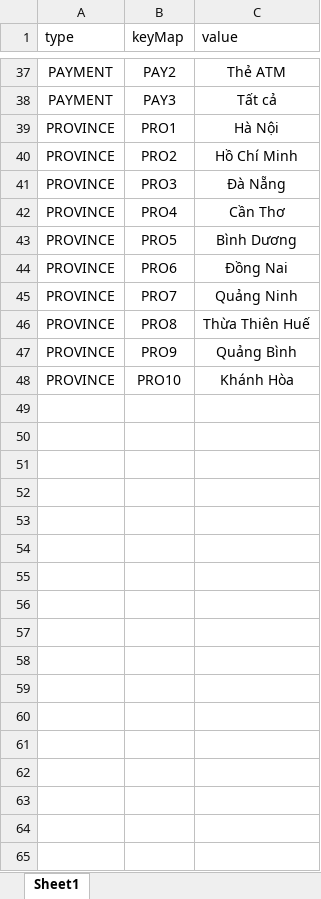
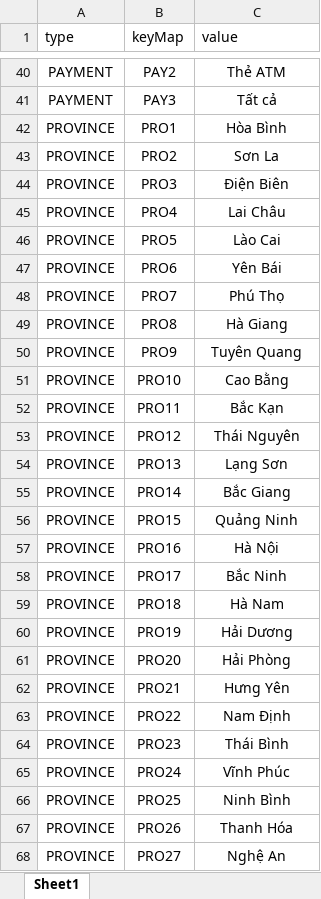
Before and after one commit to KhanhDTran/HealthBooking, an Excel workbook: back-end/fileDataDB/allcode.xlsx, sheet Sheet1, drawn as a sheet; only a part is shown, gaps mark what is left out; values as stored, in another font and other column widths than the file's, no borders; addresses are those after the commit; the diff covers the shown part only; the diff names each change by its address in the sheet, - before the commit and + after, or states it on an @@ line.

```diff
--- a/back-end/fileDataDB/allcode.xlsx (sheet Sheet1)
+++ b/back-end/fileDataDB/allcode.xlsx (sheet Sheet1)
-C42 (value): Hà Nội
+C42 (value): Hòa Bình
-C43 (value): Hồ Chí Minh
+C43 (value): Sơn La
-C44 (value): Đà Nẵng
+C44 (value): Điện Biên
-C45 (value): Cần Thơ
+C45 (value): Lai Châu
-C46 (value): Bình Dương
+C46 (value): Lào Cai
-C47 (value): Đồng Nai
+C47 (value): Yên Bái
-C48 (value): Quảng Ninh
+C48 (value): Phú Thọ
-C49 (value): Thừa Thiên Huế
+C49 (value): Hà Giang
-C50 (value): Quảng Bình
+C50 (value): Tuyên Quang
-C51 (value): Khánh Hòa
+C51 (value): Cao Bằng
+row 52: PROVINCE | PRO11 | Bắc Kạn
+row 53: PROVINCE | PRO12 | Thái Nguyên
+row 54: PROVINCE | PRO13 | Lạng Sơn
+row 55: PROVINCE | PRO14 | Bắc Giang
+row 56: PROVINCE | PRO15 | Quảng Ninh
+row 57: PROVINCE | PRO16 | Hà Nội
+row 58: PROVINCE | PRO17 | Bắc Ninh
+row 59: PROVINCE | PRO18 | Hà Nam
+row 60: PROVINCE | PRO19 | Hải Dương
+row 61: PROVINCE | PRO20 | Hải Phòng
+row 62: PROVINCE | PRO21 | Hưng Yên
+row 63: PROVINCE | PRO22 | Nam Định
+row 64: PROVINCE | PRO23 | Thái Bình
+row 65: PROVINCE | PRO24 | Vĩnh Phúc
+row 66: PROVINCE | PRO25 | Ninh Bình
+row 67: PROVINCE | PRO26 | Thanh Hóa
+row 68: PROVINCE | PRO27 | Nghệ An
```
Also changed, not shown: 40 added rows, 1 removed row and 14 edited cells elsewhere in this sheet, 29 other files.
